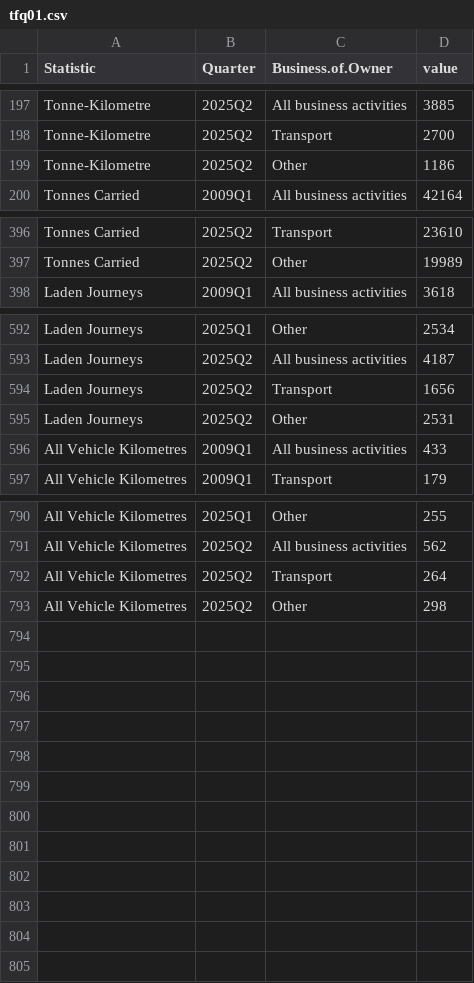
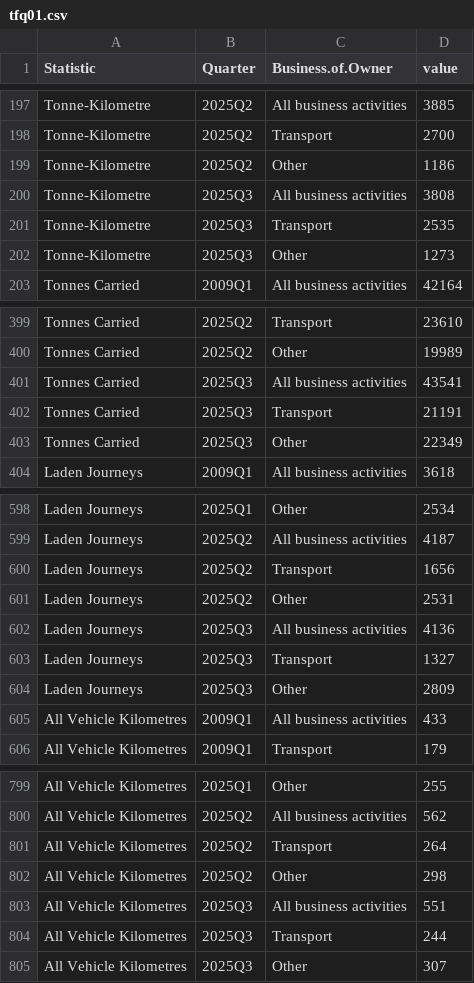
Before and after one commit to flanneryjcso/econ_dash_data, a CSV file: tfq01.csv, drawn as a sheet; only a part is shown, gaps mark what is left out; the diff names each change by its address in the sheet, - before the commit and + after, or states it on an @@ line.

```diff
--- a/tfq01.csv
+++ b/tfq01.csv
+row 200: Tonne-Kilometre | 2025Q3 | All business activities | 3808
+row 201: Tonne-Kilometre | 2025Q3 | Transport | 2535
+row 202: Tonne-Kilometre | 2025Q3 | Other | 1273
+row 401: Tonnes Carried | 2025Q3 | All business activities | 43541
+row 402: Tonnes Carried | 2025Q3 | Transport | 21191
+row 403: Tonnes Carried | 2025Q3 | Other | 22349
+row 602: Laden Journeys | 2025Q3 | All business activities | 4136
+row 603: Laden Journeys | 2025Q3 | Transport | 1327
+row 604: Laden Journeys | 2025Q3 | Other | 2809
+row 803: All Vehicle Kilometres | 2025Q3 | All business activities | 551
+row 804: All Vehicle Kilometres | 2025Q3 | Transport | 244
+row 805: All Vehicle Kilometres | 2025Q3 | Other | 307
```
Also changed, not shown: tfq02.csv.
